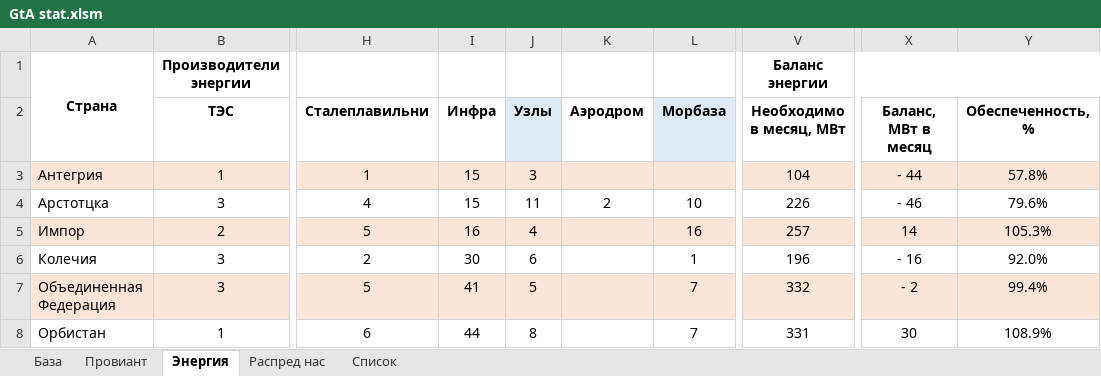
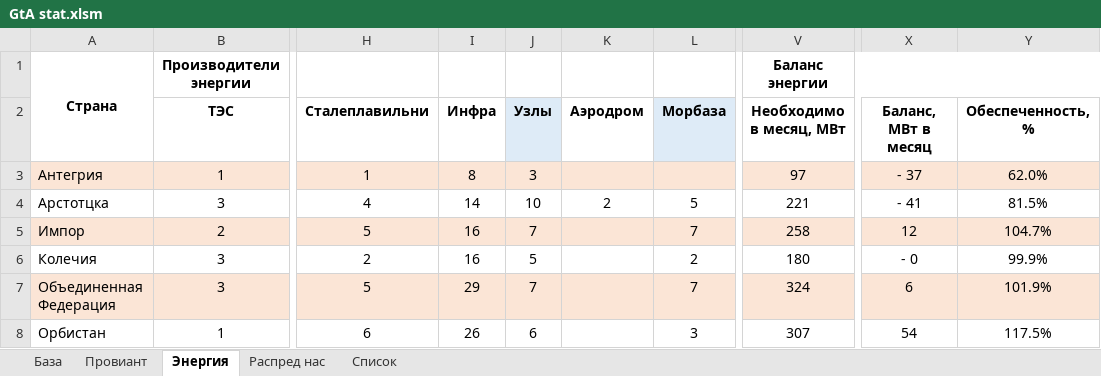
Before and after one commit to DRAFTik/Arstotzka_mod, an Excel workbook: GtA stat.xlsm, sheet Энергия, drawn as a sheet; only a part is shown, gaps mark what is left out; values as stored, in another font and other column widths than the file's, no borders; conditional formats not drawn; the diff covers the shown part only; the diff names each change by its address in the sheet, - before the commit and + after, or states it on an @@ line.

```diff
--- a/GtA stat.xlsm (sheet Энергия)
+++ b/GtA stat.xlsm (sheet Энергия)
-I3 (Инфра): 15
+I3 (Инфра): 8
-V3 (Необходимо в месяц, МВт): 104
+V3 (Необходимо в месяц, МВт): 97
-X3 (Баланс, МВт в месяц): - 44
+X3 (Баланс, МВт в месяц): - 37
-Y3 (Обеспеченность, %): 57.8%
+Y3 (Обеспеченность, %): 62.0%
-I4 (Инфра): 15
+I4 (Инфра): 14
-J4 (Узлы): 11
+J4 (Узлы): 10
-L4 (Морбаза): 10
+L4 (Морбаза): 5
-V4 (Необходимо в месяц, МВт): 226
+V4 (Необходимо в месяц, МВт): 221
-X4 (Баланс, МВт в месяц): - 46
+X4 (Баланс, МВт в месяц): - 41
-Y4 (Обеспеченность, %): 79.6%
+Y4 (Обеспеченность, %): 81.5%
-J5 (Узлы): 4
+J5 (Узлы): 7
-L5 (Морбаза): 16
+L5 (Морбаза): 7
-V5 (Необходимо в месяц, МВт): 257
+V5 (Необходимо в месяц, МВт): 258
-X5 (Баланс, МВт в месяц): 14
+X5 (Баланс, МВт в месяц): 12
-Y5 (Обеспеченность, %): 105.3%
+Y5 (Обеспеченность, %): 104.7%
-I6 (Инфра): 30
+I6 (Инфра): 16
-J6 (Узлы): 6
+J6 (Узлы): 5
-L6 (Морбаза): 1
+L6 (Морбаза): 2
-V6 (Необходимо в месяц, МВт): 196
+V6 (Необходимо в месяц, МВт): 180
-X6 (Баланс, МВт в месяц): - 16
+X6 (Баланс, МВт в месяц): - 0
-Y6 (Обеспеченность, %): 92.0%
+Y6 (Обеспеченность, %): 99.9%
-I7 (Инфра): 41
+I7 (Инфра): 29
-J7 (Узлы): 5
+J7 (Узлы): 7
-V7 (Необходимо в месяц, МВт): 332
+V7 (Необходимо в месяц, МВт): 324
-X7 (Баланс, МВт в месяц): - 2
+X7 (Баланс, МВт в месяц): 6
-Y7 (Обеспеченность, %): 99.4%
+Y7 (Обеспеченность, %): 101.9%
-I8 (Инфра): 44
+I8 (Инфра): 26
-J8 (Узлы): 8
+J8 (Узлы): 6
-L8 (Морбаза): 7
+L8 (Морбаза): 3
-V8 (Необходимо в месяц, МВт): 331
+V8 (Необходимо в месяц, МВт): 307
-X8 (Баланс, МВт в месяц): 30
+X8 (Баланс, МВт в месяц): 54
-Y8 (Обеспеченность, %): 108.9%
+Y8 (Обеспеченность, %): 117.5%
```
Also changed, not shown: 24 edited cells elsewhere in this sheet, sheet Провиант, sheet Распред нас, sheet База, 14 other files.
